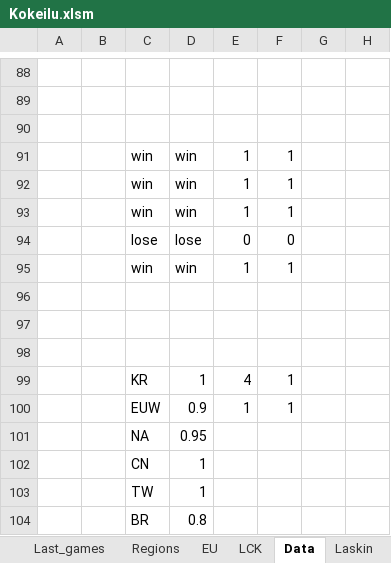
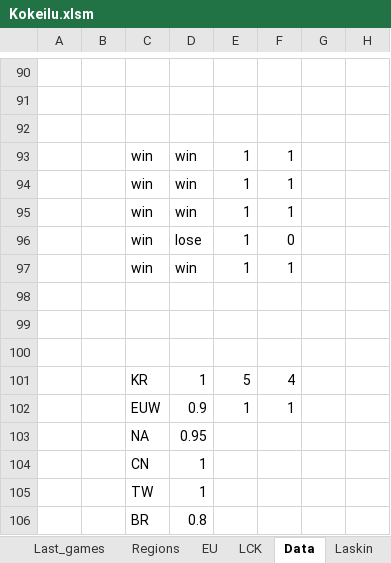
Before and after one commit to Ledareg/e-sports, an Excel workbook: Kokeilu.xlsm, sheet Data, drawn as a sheet; only a part is shown, gaps mark what is left out; values as stored, in another font and other column widths than the file's, no borders; addresses are those after the commit; the diff covers the shown part only; the diff names each change by its address in the sheet, - before the commit and + after, or states it on an @@ line.

```diff
--- a/Kokeilu.xlsm (sheet Data)
+++ b/Kokeilu.xlsm (sheet Data)
-C96: lose
+C96: win
-E96: 0
+E96: 1
-E101: 4
+E101: 5
-F101: 1
+F101: 4
```
Also changed, not shown: 4 added rows, 2 removed rows and 14 edited cells elsewhere in this sheet, sheet Laskin, sheet Last_games, formulas that keep their value, charts or pictures, 9 other files.
